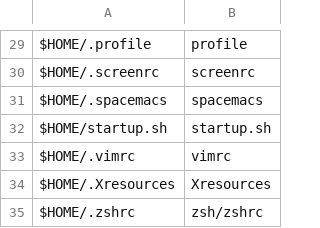
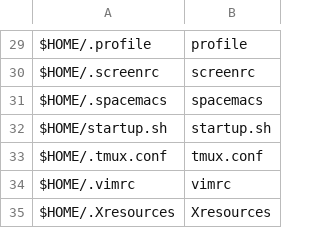
Before and after one commit to sam33r/dotfiles, a CSV file: dotfiles.csv, drawn as a sheet; only a part is shown, gaps mark what is left out; the shorter side is filled out with more unchanged rows.

Commit message:
Add tmux dotfile

```diff
--- a/dotfiles.csv
+++ b/dotfiles.csv
@@ -32,2 +32,3 @@ $HOME/.spacemacs,spacemacs
 $HOME/startup.sh,startup.sh
+$HOME/.tmux.conf,tmux.conf
 $HOME/.vimrc,vimrc
```
